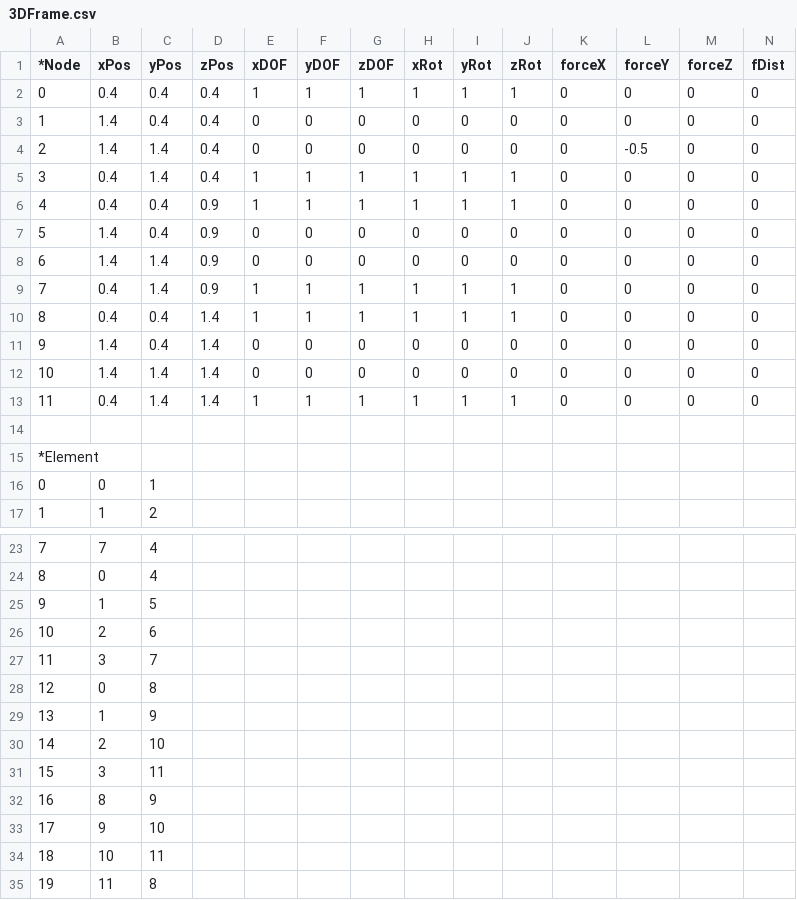
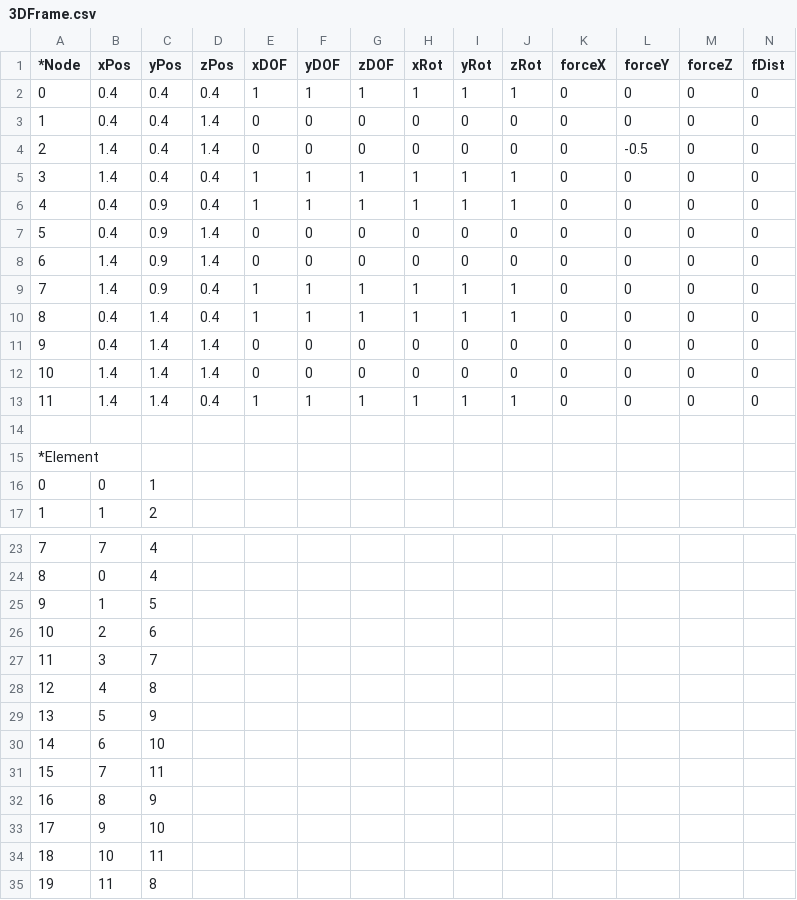
Before and after one commit to Michayal/michayal.github.io, a CSV file: 3DFrame.csv, drawn as a sheet; only a part is shown, gaps mark what is left out.

```diff
--- a/3DFrame.csv
+++ b/3DFrame.csv
@@ -2,13 +2,13 @@
 0,0.4,0.4,0.4,1,1,1,1,1,1,0,0,0,0,
-1,1.4,0.4,0.4,0,0,0,0,0,0,0,0,0,0,
-2,1.4,1.4,0.4,0,0,0,0,0,0,0,-0.5,0,0,
-3,0.4,1.4,0.4,1,1,1,1,1,1,0,0,0,0,
-4,0.4,0.4,0.9,1,1,1,1,1,1,0,0,0,0,
-5,1.4,0.4,0.9,0,0,0,0,0,0,0,0,0,0,
-6,1.4,1.4,0.9,0,0,0,0,0,0,0,0,0,0,
-7,0.4,1.4,0.9,1,1,1,1,1,1,0,0,0,0,
-8,0.4,0.4,1.4,1,1,1,1,1,1,0,0,0,0,
-9,1.4,0.4,1.4,0,0,0,0,0,0,0,0,0,0,
+1,0.4,0.4,1.4,0,0,0,0,0,0,0,0,0,0,
+2,1.4,0.4,1.4,0,0,0,0,0,0,0,-0.5,0,0,
+3,1.4,0.4,0.4,1,1,1,1,1,1,0,0,0,0,
+4,0.4,0.9,0.4,1,1,1,1,1,1,0,0,0,0,
+5,0.4,0.9,1.4,0,0,0,0,0,0,0,0,0,0,
+6,1.4,0.9,1.4,0,0,0,0,0,0,0,0,0,0,
+7,1.4,0.9,0.4,1,1,1,1,1,1,0,0,0,0,
+8,0.4,1.4,0.4,1,1,1,1,1,1,0,0,0,0,
+9,0.4,1.4,1.4,0,0,0,0,0,0,0,0,0,0,
 10,1.4,1.4,1.4,0,0,0,0,0,0,0,0,0,0,
-11,0.4,1.4,1.4,1,1,1,1,1,1,0,0,0,0,
+11,1.4,1.4,0.4,1,1,1,1,1,1,0,0,0,0,
 
@@ -27,6 +27,6 @@
 11,3,7,
-12,0,8,
-13,1,9,
-14,2,10,
-15,3,11,
+12,4,8,
+13,5,9,
+14,6,10,
+15,7,11,
 16,8,9,
```
Also changed, not shown: 2 other files.
